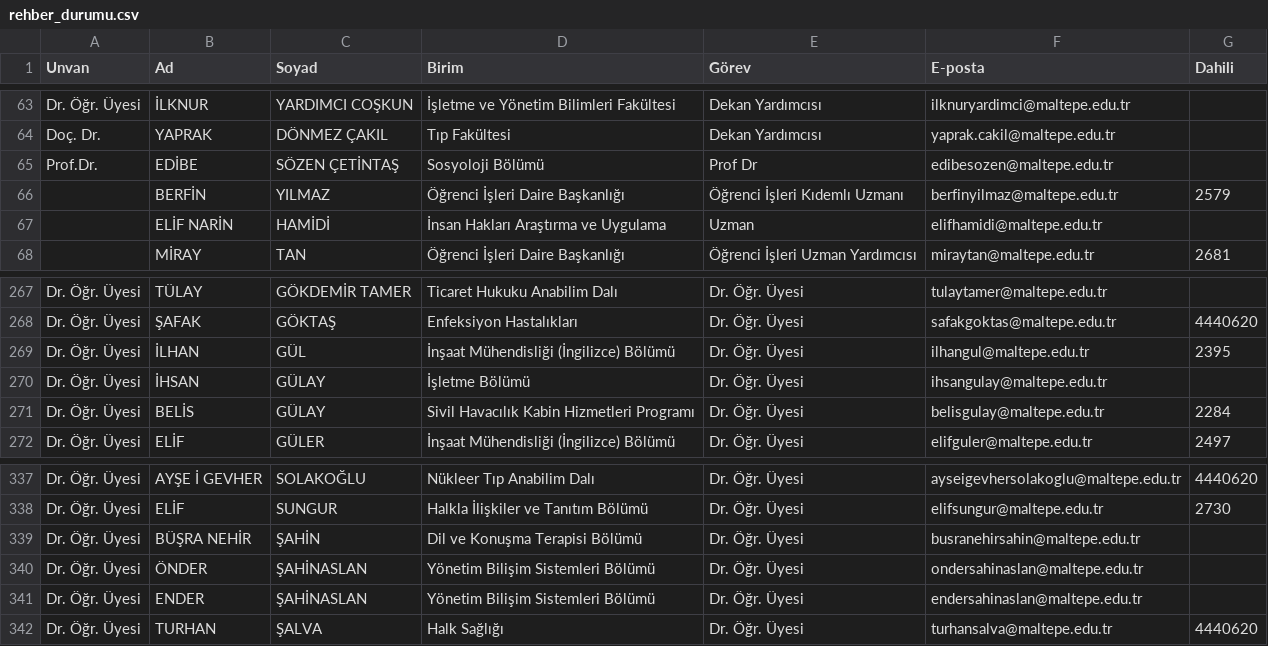
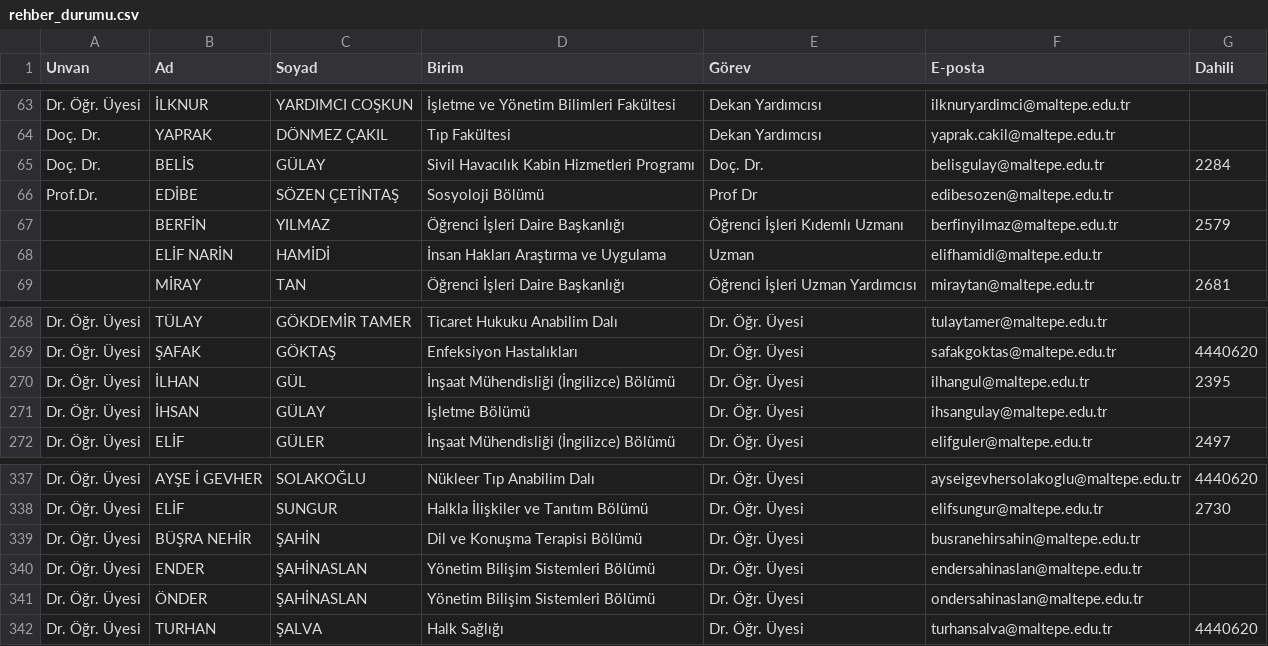
Before and after one commit to erdalyaslica/mau-personel-takip, a CSV file: rehber_durumu.csv, drawn as a sheet; only a part is shown, gaps mark what is left out.

```diff
--- a/rehber_durumu.csv
+++ b/rehber_durumu.csv
@@ -64,2 +64,3 @@ Dr. Öğr. Üyesi,İLKNUR,YARDIMCI COŞKUN,İşletme ve Yönetim Bilimleri Fakü
 Doç. Dr.,YAPRAK,DÖNMEZ ÇAKIL,Tıp Fakültesi,Dekan Yardımcısı,yaprak.cakil@maltepe.edu.tr,
+Doç. Dr.,BELİS,GÜLAY,Sivil Havacılık Kabin Hizmetleri Programı,Doç. Dr.,belisgulay@maltepe.edu.tr,2284
 Prof.Dr.,EDİBE,SÖZEN ÇETİNTAŞ,Sosyoloji Bölümü,Prof Dr,edibesozen@maltepe.edu.tr,
@@ -270,3 +271,2 @@ Dr. Öğr. Üyesi,İLHAN,GÜL,İnşaat Mühendisliği (İngilizce) Bölümü,Dr.
 Dr. Öğr. Üyesi,İHSAN,GÜLAY,İşletme Bölümü,Dr. Öğr. Üyesi,ihsangulay@maltepe.edu.tr,
-Dr. Öğr. Üyesi,BELİS,GÜLAY,Sivil Havacılık Kabin Hizmetleri Programı,Dr. Öğr. Üyesi,belisgulay@maltepe.edu.tr,2284
 Dr. Öğr. Üyesi,ELİF,GÜLER,İnşaat Mühendisliği (İngilizce) Bölümü,Dr. Öğr. Üyesi,elifguler@maltepe.edu.tr,2497
@@ -339,4 +339,4 @@ Dr. Öğr. Üyesi,ELİF,SUNGUR,Halkla İlişkiler ve Tanıtım Bölümü,Dr. Ö
 Dr. Öğr. Üyesi,BÜŞRA NEHİR,ŞAHİN,Dil ve Konuşma Terapisi Bölümü,Dr. Öğr. Üyesi,busranehirsahin@maltepe.edu.tr,
+Dr. Öğr. Üyesi,ENDER,ŞAHİNASLAN,Yönetim Bilişim Sistemleri Bölümü,Dr. Öğr. Üyesi,endersahinaslan@maltepe.edu.tr,
 Dr. Öğr. Üyesi,ÖNDER,ŞAHİNASLAN,Yönetim Bilişim Sistemleri Bölümü,Dr. Öğr. Üyesi,ondersahinaslan@maltepe.edu.tr,
-Dr. Öğr. Üyesi,ENDER,ŞAHİNASLAN,Yönetim Bilişim Sistemleri Bölümü,Dr. Öğr. Üyesi,endersahinaslan@maltepe.edu.tr,
 Dr. Öğr. Üyesi,TURHAN,ŞALVA,Halk Sağlığı,Dr. Öğr. Üyesi,turhansalva@maltepe.edu.tr,4440620
```
